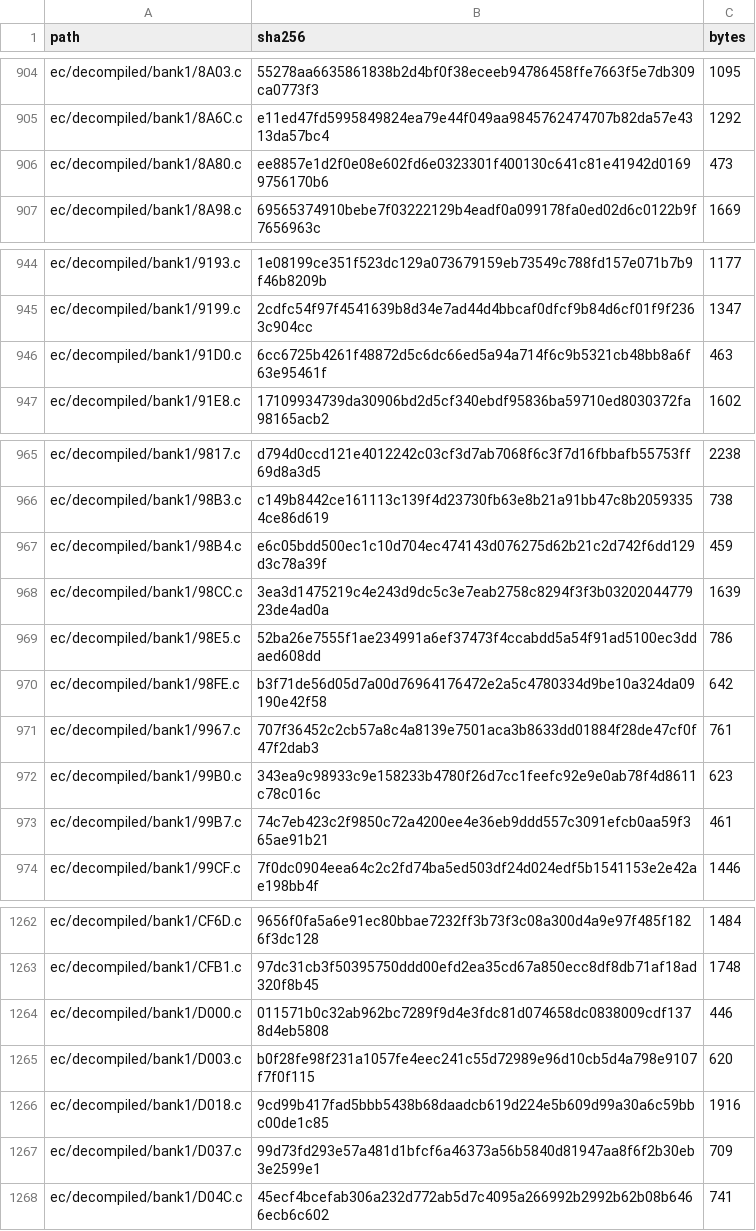
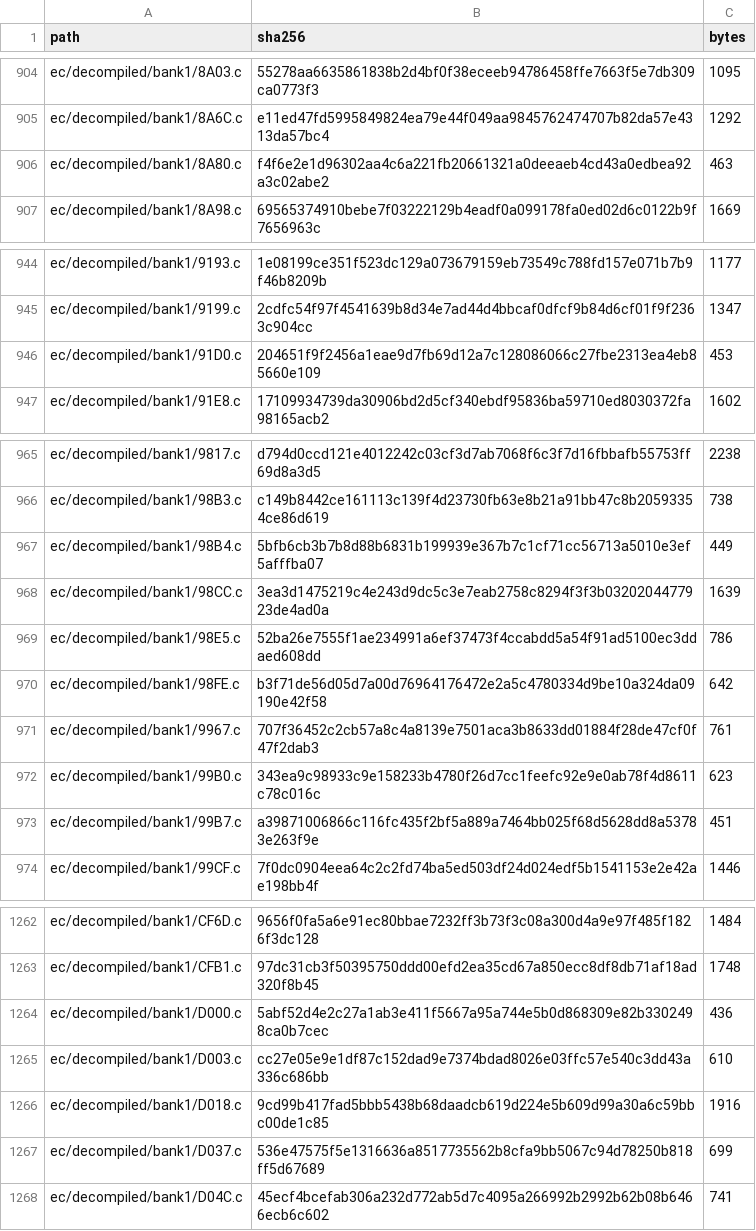
Before and after one commit to ElDavoo/tongfang-gm7mg7p-re, a CSV file: ec/ghidra/c-digests.csv, drawn as a sheet; only a part is shown, gaps mark what is left out; the diff covers the shown part only.

```diff
--- a/ec/ghidra/c-digests.csv
+++ b/ec/ghidra/c-digests.csv
@@ -905,3 +905,3 @@ ec/decompiled/bank1/8A03.c,55278aa6635861838b2d4bf0f38eceeb94786458ffe7663f5e7db
 ec/decompiled/bank1/8A6C.c,e11ed47fd5995849824ea79e44f049aa9845762474707b82da57e4313da57bc4,1292
-ec/decompiled/bank1/8A80.c,ee8857e1d2f0e08e602fd6e0323301f400130c641c81e41942d01699756170b6,473
+ec/decompiled/bank1/8A80.c,f4f6e2e1d96302aa4c6a221fb20661321a0deeaeb4cd43a0edbea92a3c02abe2,463
 ec/decompiled/bank1/8A98.c,69565374910bebe7f03222129b4eadf0a099178fa0ed02d6c0122b9f7656963c,1669
@@ -945,3 +945,3 @@ ec/decompiled/bank1/9193.c,1e08199ce351f523dc129a073679159eb73549c788fd157e071b7
 ec/decompiled/bank1/9199.c,2cdfc54f97f4541639b8d34e7ad44d4bbcaf0dfcf9b84d6cf01f9f2363c904cc,1347
-ec/decompiled/bank1/91D0.c,6cc6725b4261f48872d5c6dc66ed5a94a714f6c9b5321cb48bb8a6f63e95461f,463
+ec/decompiled/bank1/91D0.c,204651f9f2456a1eae9d7fb69d12a7c128086066c27fbe2313ea4eb85660e109,453
 ec/decompiled/bank1/91E8.c,17109934739da30906bd2d5cf340ebdf95836ba59710ed8030372fa98165acb2,1602
@@ -966,3 +966,3 @@ ec/decompiled/bank1/9817.c,d794d0ccd121e4012242c03cf3d7ab7068f6c3f7d16fbbafb5575
 ec/decompiled/bank1/98B3.c,c149b8442ce161113c139f4d23730fb63e8b21a91bb47c8b20593354ce86d619,738
-ec/decompiled/bank1/98B4.c,e6c05bdd500ec1c10d704ec474143d076275d62b21c2d742f6dd129d3c78a39f,459
+ec/decompiled/bank1/98B4.c,5bfb6cb3b7b8d88b6831b199939e367b7c1cf71cc56713a5010e3ef5afffba07,449
 ec/decompiled/bank1/98CC.c,3ea3d1475219c4e243d9dc5c3e7eab2758c8294f3f3b0320204477923de4ad0a,1639
@@ -972,3 +972,3 @@ ec/decompiled/bank1/9967.c,707f36452c2cb57a8c4a8139e7501aca3b8633dd01884f28de47c
 ec/decompiled/bank1/99B0.c,343ea9c98933c9e158233b4780f26d7cc1feefc92e9e0ab78f4d8611c78c016c,623
-ec/decompiled/bank1/99B7.c,74c7eb423c2f9850c72a4200ee4e36eb9ddd557c3091efcb0aa59f365ae91b21,461
+ec/decompiled/bank1/99B7.c,a39871006866c116fc435f2bf5a889a7464bb025f68d5628dd8a53783e263f9e,451
 ec/decompiled/bank1/99CF.c,7f0dc0904eea64c2c2fd74ba5ed503df24d024edf5b1541153e2e42ae198bb4f,1446
@@ -1263,6 +1263,6 @@ ec/decompiled/bank1/CF6D.c,9656f0fa5a6e91ec80bbae7232ff3b73f3c08a300d4a9e97f485f
 ec/decompiled/bank1/CFB1.c,97dc31cb3f50395750ddd00efd2ea35cd67a850ecc8df8db71af18ad320f8b45,1748
-ec/decompiled/bank1/D000.c,011571b0c32ab962bc7289f9d4e3fdc81d074658dc0838009cdf1378d4eb5808,446
-ec/decompiled/bank1/D003.c,b0f28fe98f231a1057fe4eec241c55d72989e96d10cb5d4a798e9107f7f0f115,620
+ec/decompiled/bank1/D000.c,5abf52d4e2c27a1ab3e411f5667a95a744e5b0d868309e82b3302498ca0b7cec,436
+ec/decompiled/bank1/D003.c,cc27e05e9e1df87c152dad9e7374bdad8026e03ffc57e540c3dd43a336c686bb,610
 ec/decompiled/bank1/D018.c,9cd99b417fad5bbb5438b68daadcb619d224e5b609d99a30a6c59bbc00de1c85,1916
-ec/decompiled/bank1/D037.c,99d73fd293e57a481d1bfcf6a46373a56b5840d81947aa8f6f2b30eb3e2599e1,709
+ec/decompiled/bank1/D037.c,536e47575f5e1316636a8517735562b8cfa9bb5067c94d78250b818ff5d67689,699
 ec/decompiled/bank1/D04C.c,45ecf4bcefab306a232d772ab5d7c4095a266992b2992b62b08b6466ecb6c602,741
```
Also changed, not shown: 14 edited cells elsewhere in this file, ec/annotations/call-graph-callees.csv, ec/decompiled/index.csv, 43 other files.
